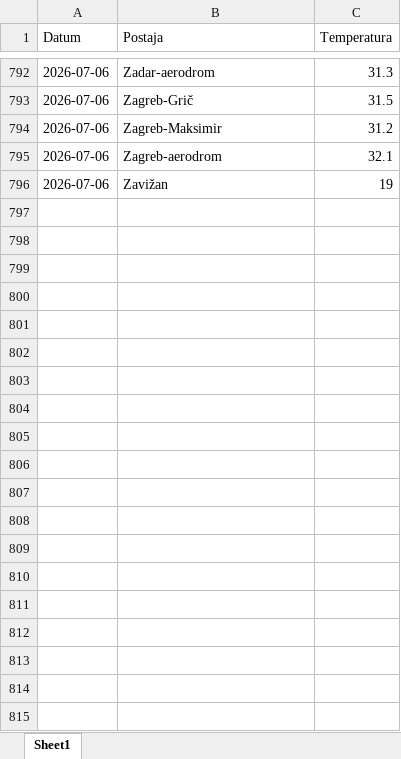
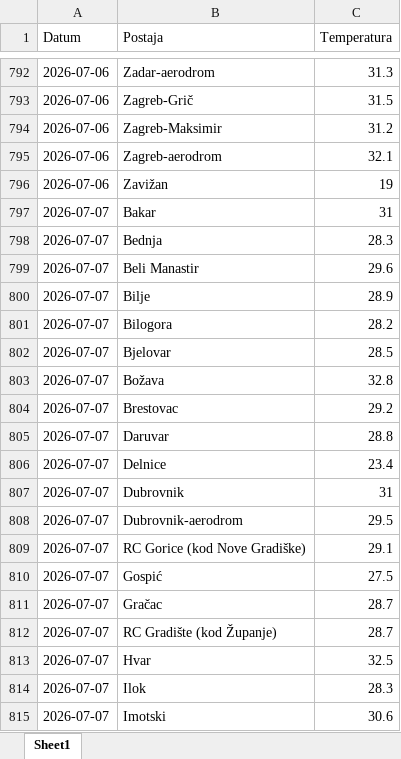
Before and after one commit to tomarakic-ops/meteo-scraper, an Excel workbook: data.xlsx, sheet Sheet1, drawn as a sheet; only a part is shown, gaps mark what is left out; values as stored, in another font and other column widths than the file's, no borders; the diff covers the shown part only; the diff names each change by its address in the sheet, - before the commit and + after, or states it on an @@ line.

```diff
--- a/data.xlsx (sheet Sheet1)
+++ b/data.xlsx (sheet Sheet1)
+row 797: 2026-07-07 | Bakar | 31
+row 798: 2026-07-07 | Bednja | 28.3
+row 799: 2026-07-07 | Beli Manastir | 29.6
+row 800: 2026-07-07 | Bilje | 28.9
+row 801: 2026-07-07 | Bilogora | 28.2
+row 802: 2026-07-07 | Bjelovar | 28.5
+row 803: 2026-07-07 | Božava | 32.8
+row 804: 2026-07-07 | Brestovac | 29.2
+row 805: 2026-07-07 | Daruvar | 28.8
+row 806: 2026-07-07 | Delnice | 23.4
+row 807: 2026-07-07 | Dubrovnik | 31
+row 808: 2026-07-07 | Dubrovnik-aerodrom | 29.5
+row 809: 2026-07-07 | RC Gorice (kod Nove Gradiške) | 29.1
+row 810: 2026-07-07 | Gospić | 27.5
+row 811: 2026-07-07 | Gračac | 28.7
+row 812: 2026-07-07 | RC Gradište (kod Županje) | 28.7
+row 813: 2026-07-07 | Hvar | 32.5
+row 814: 2026-07-07 | Ilok | 28.3
+row 815: 2026-07-07 | Imotski | 30.6
```
Also changed, not shown: 46 added rows elsewhere in this sheet.
